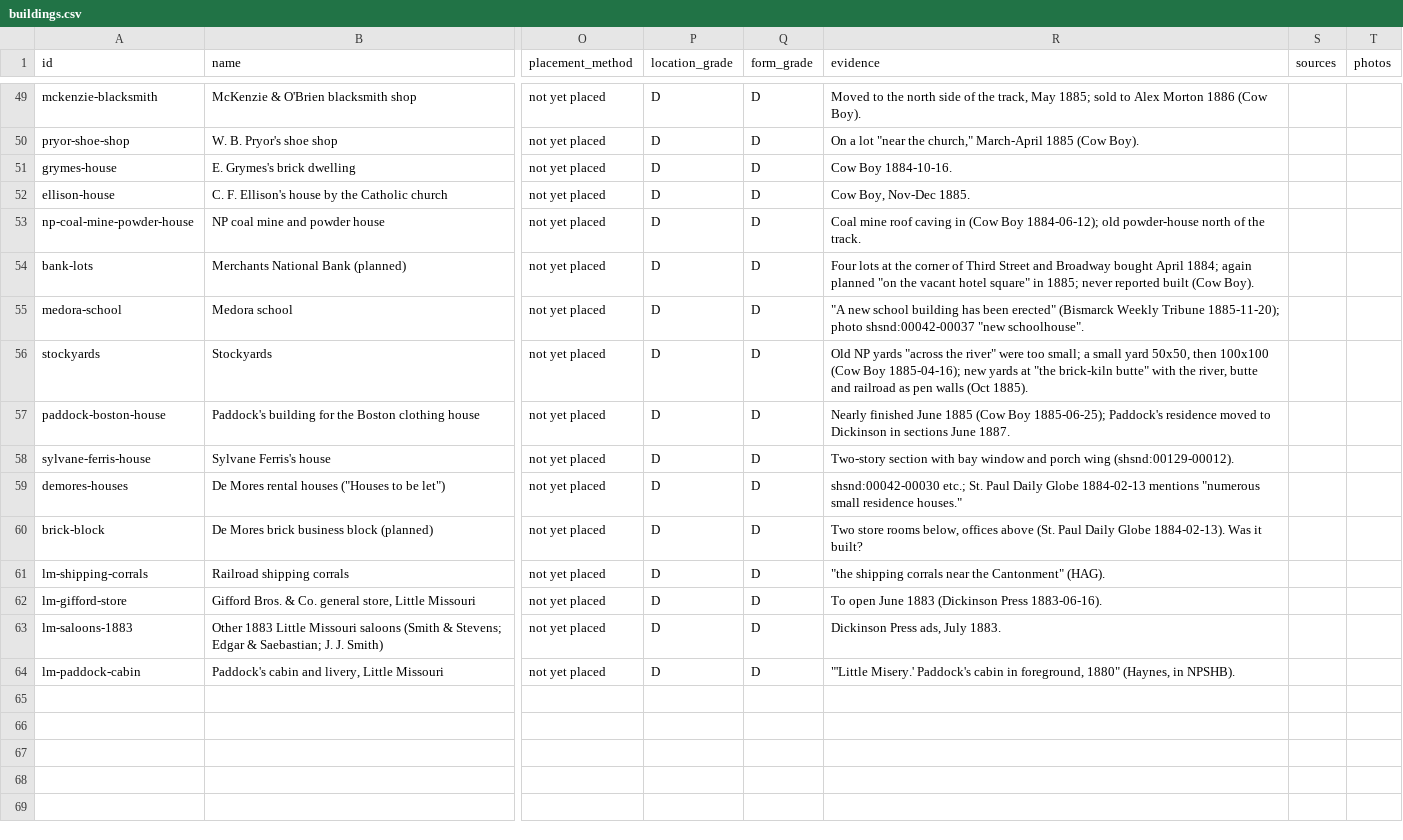
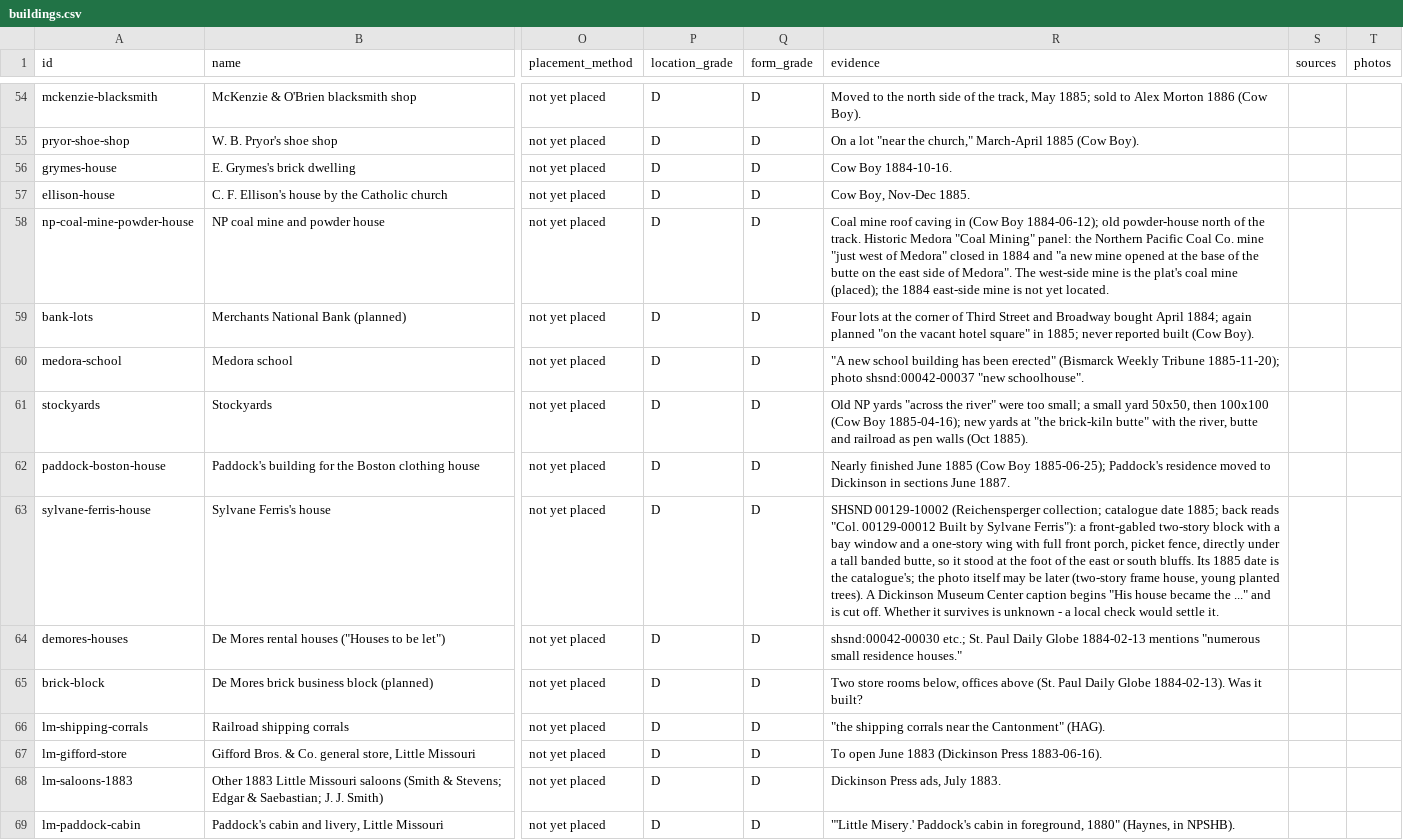
Before and after one commit to Theodore-Roosevelt-Presidential-Library/TRsMedora, a CSV file: data/buildings.csv, drawn as a sheet; only a part is shown, gaps mark what is left out; addresses are those after the commit; the diff covers the shown part only; the diff names each change by its address in the sheet, - before the commit and + after, or states it on an @@ line.

```diff
--- a/data/buildings.csv
+++ b/data/buildings.csv
-R58 (evidence): …the track.
+R58 (evidence): …the track. Historic Medora "Coal Mining" panel: the Northern Pacific Coal Co. mine "just west of Medora" closed in 1884 and "a new mine opened at the base of the butte on the east side of Medora". The west-side mine is the plat's coal mine (placed); the 1884 east-side mine is not yet located.
-R63 (evidence): Two-story section with bay window and porch wing (shsnd:00129-00012).
+R63 (evidence): SHSND 00129-10002 (Reichensperger collection; catalogue date 1885; back reads "Col. 00129-00012 Built by Sylvane Ferris"): a front-gabled two-story block with a bay window and a one-story wing with full front porch, picket fence, directly under a tall banded butte, so it stood at the foot of the east or south bluffs. Its 1885 date is the catalogue's; the photo itself may be later (two-story frame house, young planted trees). A Dickinson Museum Center caption begins "His house became the ..." and is cut off. Whether it survives is unknown - a local check would settle it.
```
Also changed, not shown: 5 added rows and 13 edited cells elsewhere in this file, 4 other files.
